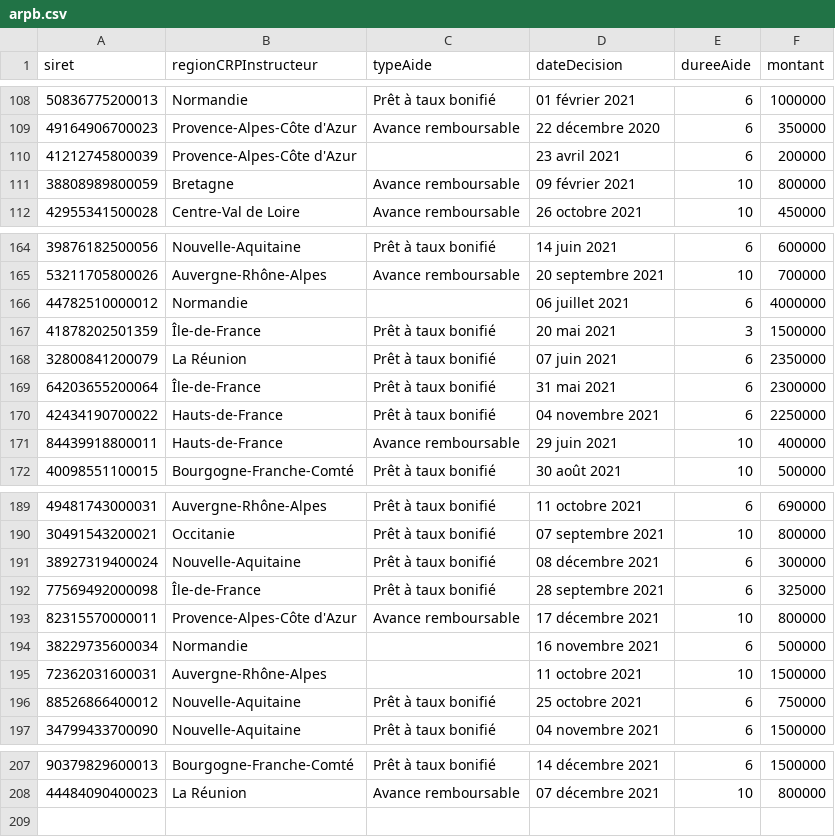
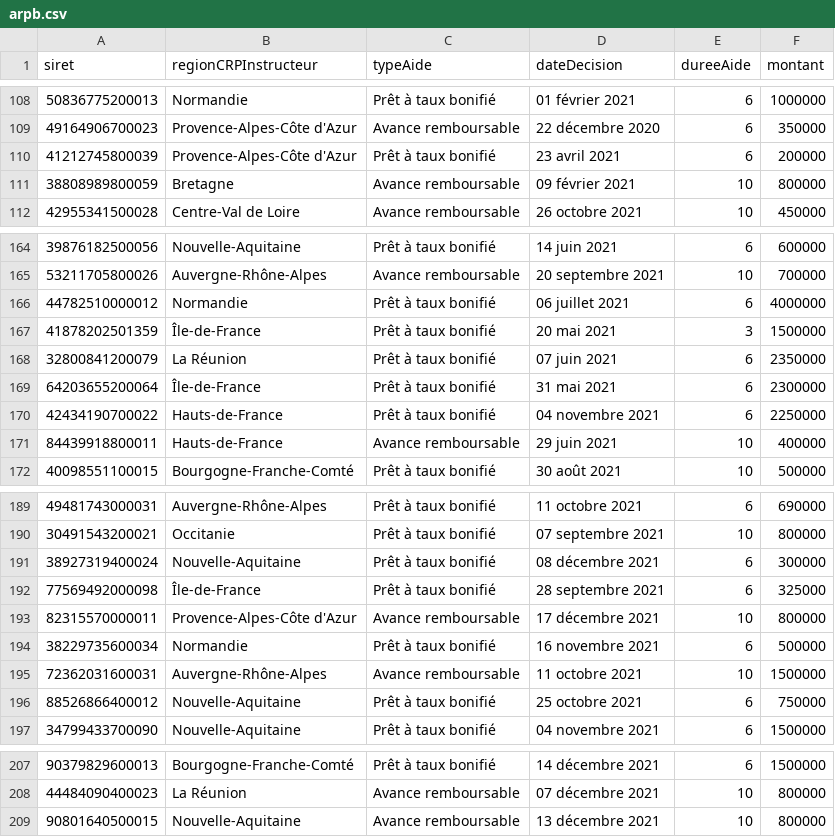
Before and after one commit to chrnin/arpbDge, a CSV file: arpb.csv, drawn as a sheet; only a part is shown, gaps mark what is left out.

Commit message:
New data at 2021-12-21T06:26:54Z [skip ci]

```diff
--- a/arpb.csv
+++ b/arpb.csv
@@ -109,3 +109,3 @@ siret,regionCRPInstructeur,typeAide,dateDecision,dureeAide,montant
 49164906700023,Provence-Alpes-Côte d'Azur,Avance remboursable,22 décembre 2020,6,350000
-41212745800039,Provence-Alpes-Côte d'Azur,,23 avril 2021,6,200000
+41212745800039,Provence-Alpes-Côte d'Azur,Prêt à taux bonifié,23 avril 2021,6,200000
 38808989800059,Bretagne,Avance remboursable,09 février 2021,10,800000
@@ -165,3 +165,3 @@ siret,regionCRPInstructeur,typeAide,dateDecision,dureeAide,montant
 53211705800026,Auvergne-Rhône-Alpes,Avance remboursable,20 septembre 2021,10,700000
-44782510000012,Normandie,,06 juillet 2021,6,4000000
+44782510000012,Normandie,Prêt à taux bonifié,06 juillet 2021,6,4000000
 41878202501359,Île-de-France,Prêt à taux bonifié,20 mai 2021,3,1500000
@@ -193,4 +193,4 @@ siret,regionCRPInstructeur,typeAide,dateDecision,dureeAide,montant
 82315570000011,Provence-Alpes-Côte d'Azur,Avance remboursable,17 décembre 2021,10,800000
-38229735600034,Normandie,,16 novembre 2021,6,500000
-72362031600031,Auvergne-Rhône-Alpes,,11 octobre 2021,10,1500000
+38229735600034,Normandie,Prêt à taux bonifié,16 novembre 2021,6,500000
+72362031600031,Auvergne-Rhône-Alpes,Avance remboursable,11 octobre 2021,10,1500000
 88526866400012,Nouvelle-Aquitaine,Prêt à taux bonifié,25 octobre 2021,6,750000
@@ -208 +208,2 @@ siret,regionCRPInstructeur,typeAide,dateDecision,dureeAide,montant
 44484090400023,La Réunion,Avance remboursable,07 décembre 2021,10,800000
+90801640500015,Nouvelle-Aquitaine,Avance remboursable,13 décembre 2021,10,800000
```
